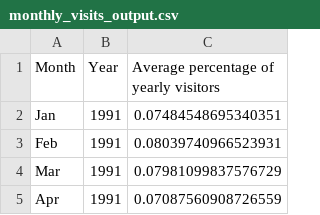
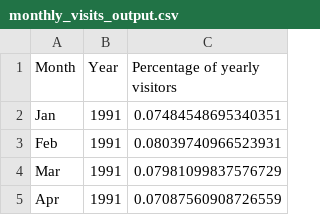
Before and after one commit to Andy-Zhan/Data-visualisation---International-visitors-to-Australia, a CSV file: data/monthly_visits_output.csv, drawn as a sheet; only a part is shown.

```diff
--- a/data/monthly_visits_output.csv
+++ b/data/monthly_visits_output.csv
@@ -1,2 +1,2 @@
-Month,Year,Average percentage of yearly visitors
+Month,Year,Percentage of yearly visitors
 Jan,1991,0.07484548695340351
```
Also changed, not shown: 3 other files.
